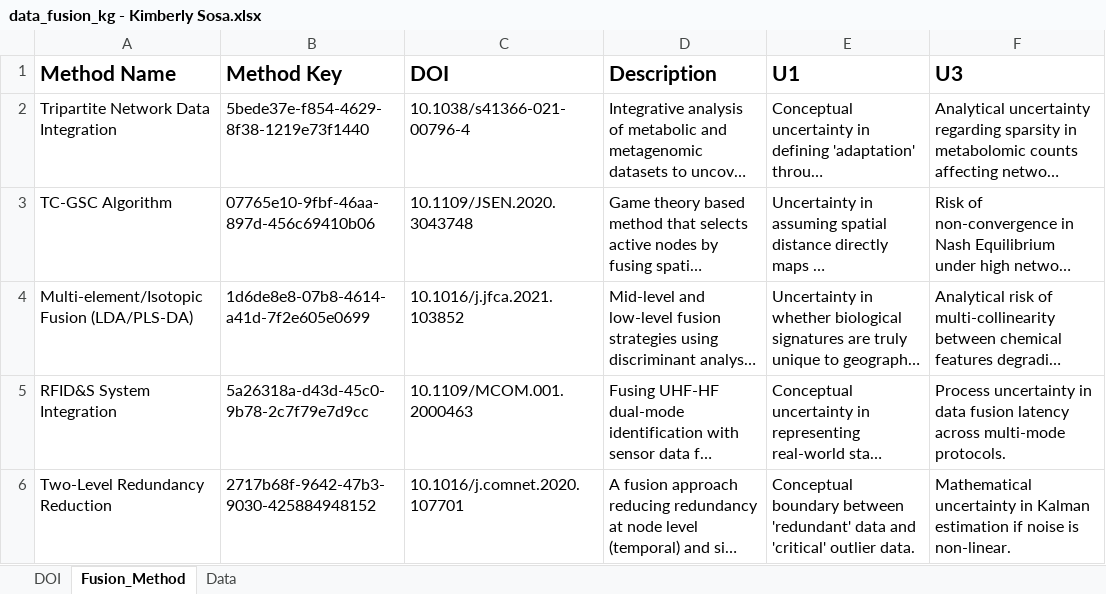
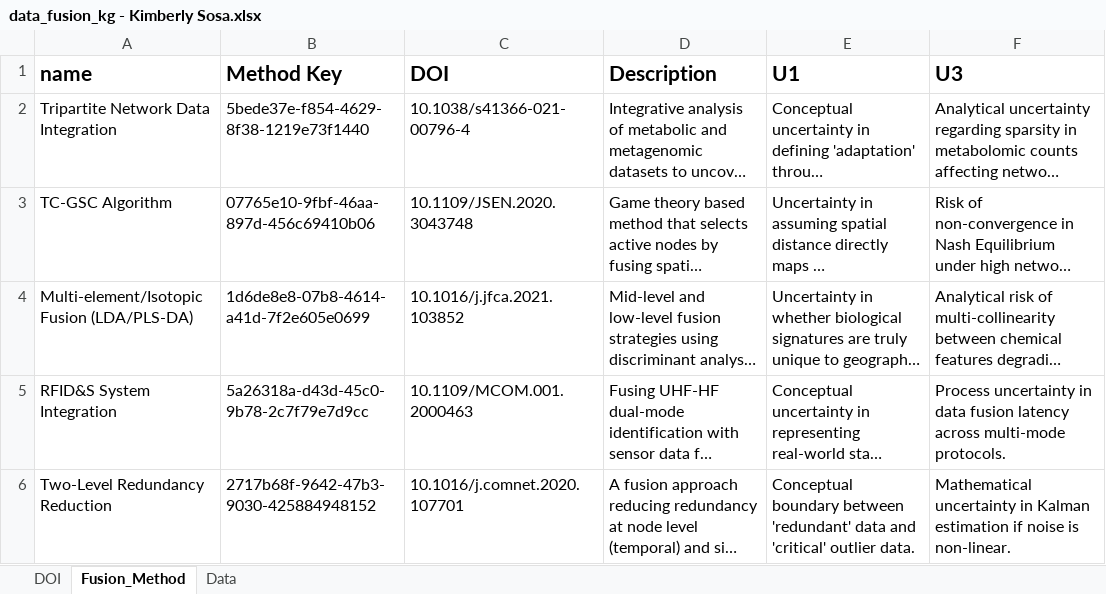
Before and after one commit to NoEggg/CIS360DB, an Excel workbook: Data/data_fusion_kg - Kimberly Sosa.xlsx, sheet Fusion_Method, drawn as a sheet; long unchanged cells end in …; values as stored, in another font and other column widths than the file's, no borders; the diff names each change by its address in the sheet, - before the commit and + after, or states it on an @@ line.

Commit message:
Final Data

```diff
--- a/Data/data_fusion_kg - Kimberly Sosa.xlsx (sheet Fusion_Method)
+++ b/Data/data_fusion_kg - Kimberly Sosa.xlsx (sheet Fusion_Method)
-A1: Method Name
+A1: name
```
Also changed, not shown: sheet DOI.
